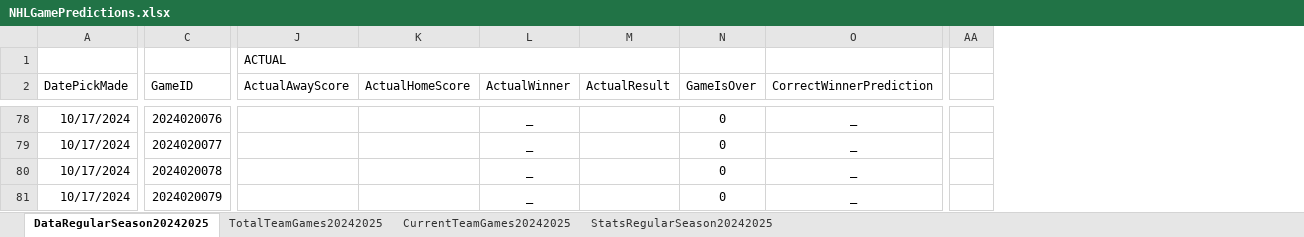
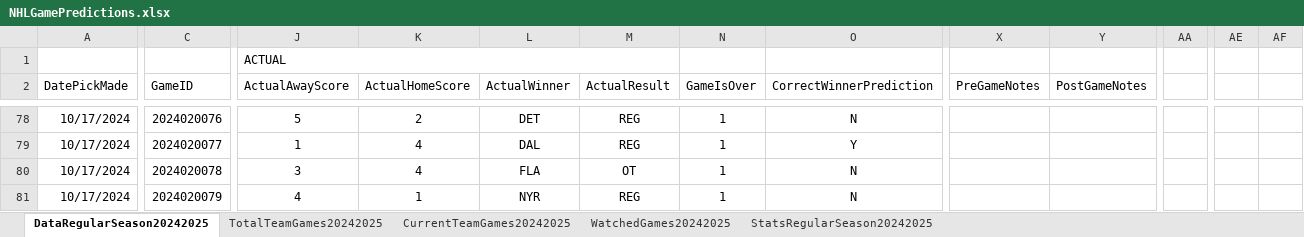
Before and after one commit to abriggs914/Coding_Practice, an Excel workbook: Python/Jerseys/NHLGamePredictions.xlsx, sheet DataRegularSeason20242025, drawn as a sheet; only a part is shown, gaps mark what is left out; values as stored, in another font and other column widths than the file's, no borders; conditional formats and table styles not drawn; removed rows and columns are numbered as before the commit, all else as after; the diff covers the shown part only; the diff names each change by its address in the sheet, - before the commit and + after, or states it on an @@ line.

Commit message:
2024-10-21 GamePredictions

```diff
--- a/Python/Jerseys/NHLGamePredictions.xlsx (sheet DataRegularSeason20242025)
+++ b/Python/Jerseys/NHLGamePredictions.xlsx (sheet DataRegularSeason20242025)
+sheet tab: WatchedGames20242025
+column X (PreGameNotes), empty
+column Y (PostGameNotes), empty
-column AA, empty
+column AA, empty
+column AE, empty
+column AF, empty
-J78 (ActualAwayScore): (empty)
+J78 (ActualAwayScore): 5
-K78 (ActualHomeScore): (empty)
+K78 (ActualHomeScore): 2
-L78 (ActualWinner): _
+L78 (ActualWinner): DET
-M78:M79 (ActualResult): (empty)
+M78:M79 (ActualResult): REG
-N78:N81 (GameIsOver): 0
+N78:N81 (GameIsOver): 1
-O78 (CorrectWinnerPrediction): _
+O78 (CorrectWinnerPrediction): N
-J79 (ActualAwayScore): (empty)
+J79 (ActualAwayScore): 1
-K79:K80 (ActualHomeScore): (empty)
+K79:K80 (ActualHomeScore): 4
-L79 (ActualWinner): _
+L79 (ActualWinner): DAL
-O79 (CorrectWinnerPrediction): _
+O79 (CorrectWinnerPrediction): Y
-J80 (ActualAwayScore): (empty)
+J80 (ActualAwayScore): 3
-L80 (ActualWinner): _
+L80 (ActualWinner): FLA
-M80 (ActualResult): (empty)
+M80 (ActualResult): OT
-O80:O81 (CorrectWinnerPrediction): _
+O80:O81 (CorrectWinnerPrediction): N
-J81 (ActualAwayScore): (empty)
+J81 (ActualAwayScore): 4
-K81 (ActualHomeScore): (empty)
+K81 (ActualHomeScore): 1
-L81 (ActualWinner): _
+L81 (ActualWinner): NYR
-M81 (ActualResult): (empty)
+M81 (ActualResult): REG
```
Also changed, not shown: 3 added columns, 2 removed columns and 180 edited cells elsewhere in this sheet, sheet StatsRegularSeason20242025, sheet CurrentTeamGames20242025, formulas that keep their value.
